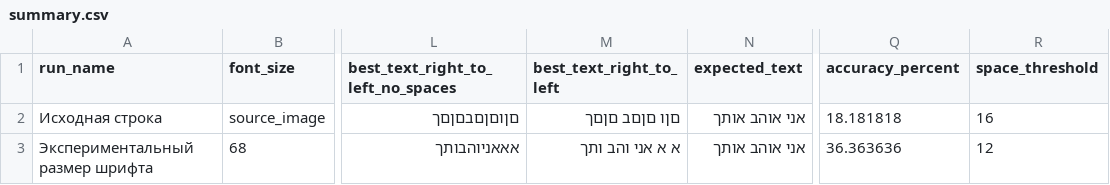
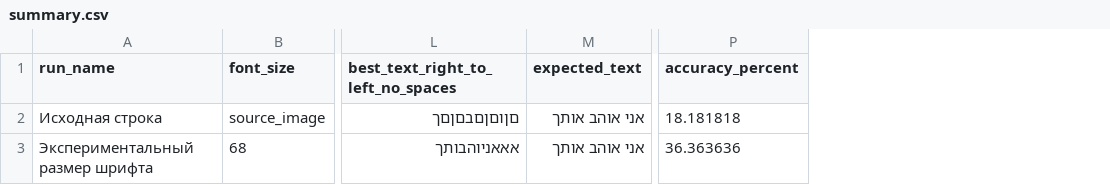
Before and after one commit to vexterAA/oavi_labs, a CSV file: lab7/results/summary.csv, drawn as a sheet; only a part is shown, gaps mark what is left out; the diff names each change by its address in the sheet, - before the commit and + after, or states it on an @@ line.

Commit message:
another fix for lab7

```diff
--- a/lab7/results/summary.csv
+++ b/lab7/results/summary.csv
-column M (best_text_right_to_left), rows 2-3: םןו םןםב םןםך | א א אני והב ותך
-column R (space_threshold), rows 2-3: 16 | 12
```
